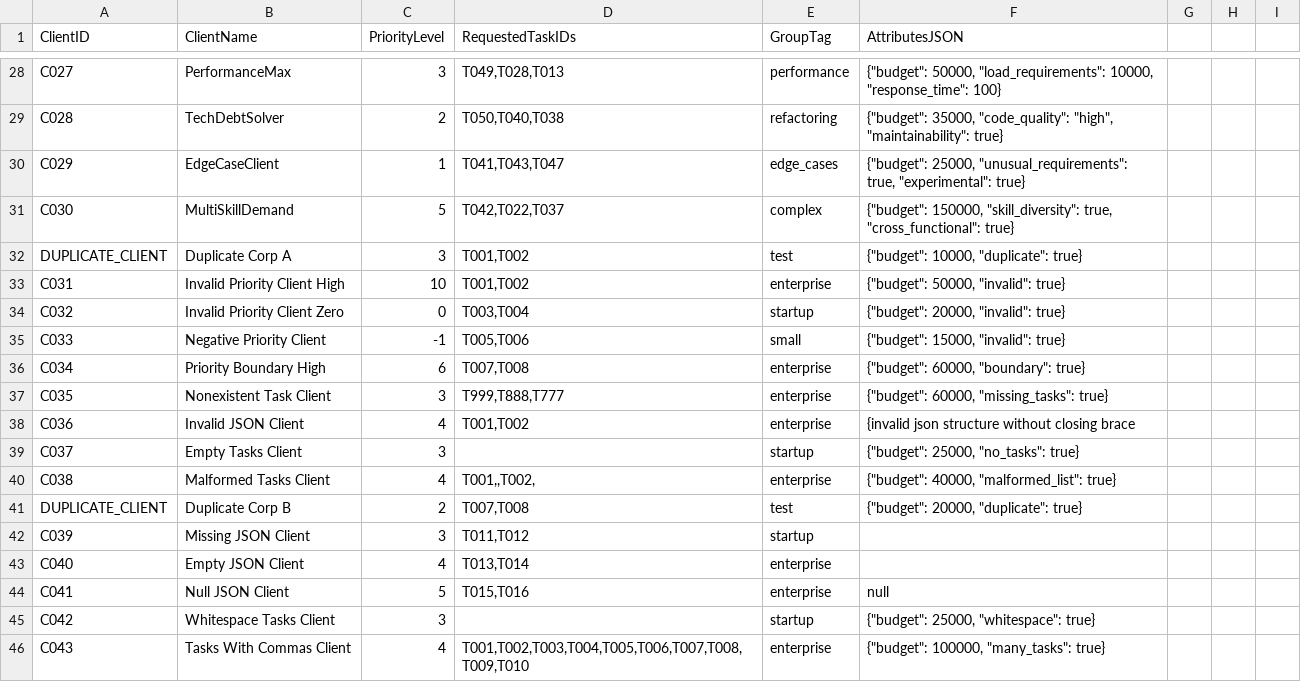
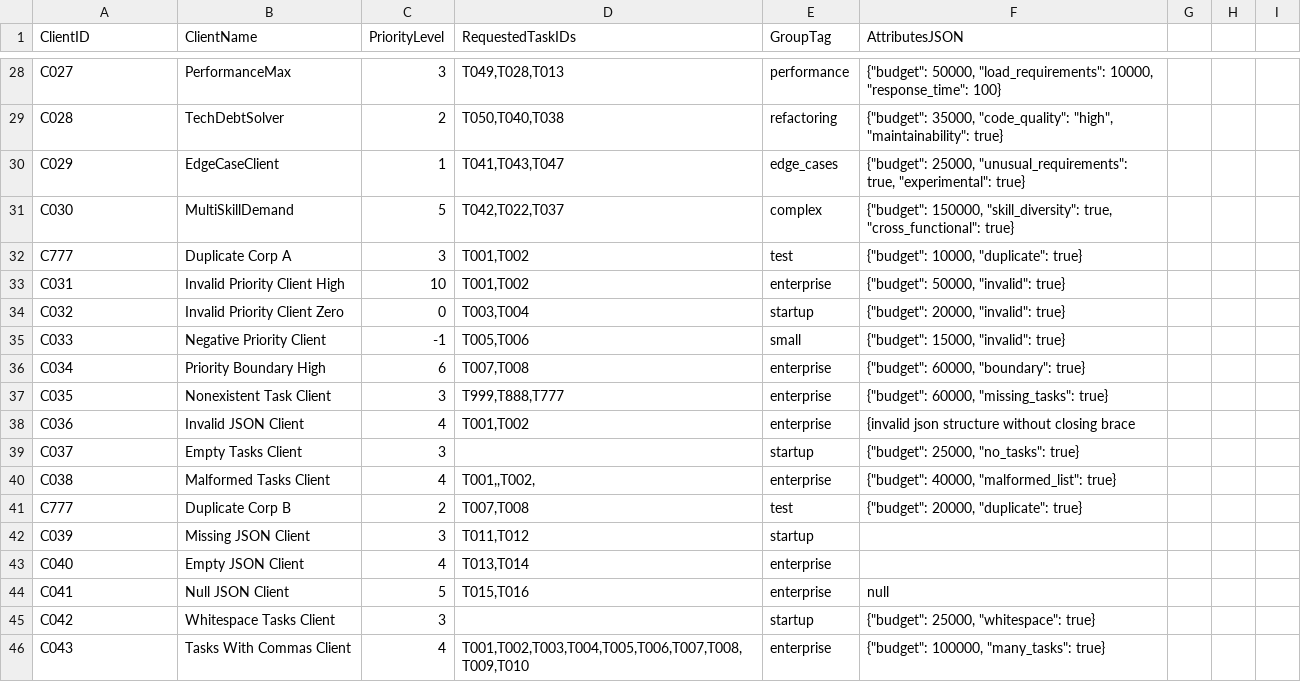
Before and after one commit to BhaveshG-22/data-alchemist, a CSV file: public/sample/Sample-clients.csv, drawn as a sheet; only a part is shown, gaps mark what is left out.

```diff
--- a/public/sample/Sample-clients.csv
+++ b/public/sample/Sample-clients.csv
@@ -31,3 +31,3 @@ C029,EdgeCaseClient,1,"T041,T043,T047",edge_cases,"{""budget"": 25000, ""unusual
 C030,MultiSkillDemand,5,"T042,T022,T037",complex,"{""budget"": 150000, ""skill_diversity"": true, ""cross_functional"": true}"
-DUPLICATE_CLIENT,Duplicate Corp A,3,"T001,T002",test,"{""budget"": 10000, ""duplicate"": true}"
+C777,Duplicate Corp A,3,"T001,T002",test,"{""budget"": 10000, ""duplicate"": true}"
 C031,Invalid Priority Client High,10,"T001,T002",enterprise,"{""budget"": 50000, ""invalid"": true}"
@@ -40,3 +40,3 @@ C037,Empty Tasks Client,3,"",startup,"{""budget"": 25000, ""no_tasks"": true}"
 C038,Malformed Tasks Client,4,"T001,,T002,",enterprise,"{""budget"": 40000, ""malformed_list"": true}"
-DUPLICATE_CLIENT,Duplicate Corp B,2,"T007,T008",test,"{""budget"": 20000, ""duplicate"": true}"
+C777,Duplicate Corp B,2,"T007,T008",test,"{""budget"": 20000, ""duplicate"": true}"
 C039,Missing JSON Client,3,"T011,T012",startup,
```
Also changed, not shown: sample/Sample-clients.csv, sample/Sample-tasks.csv, 8 other files.
